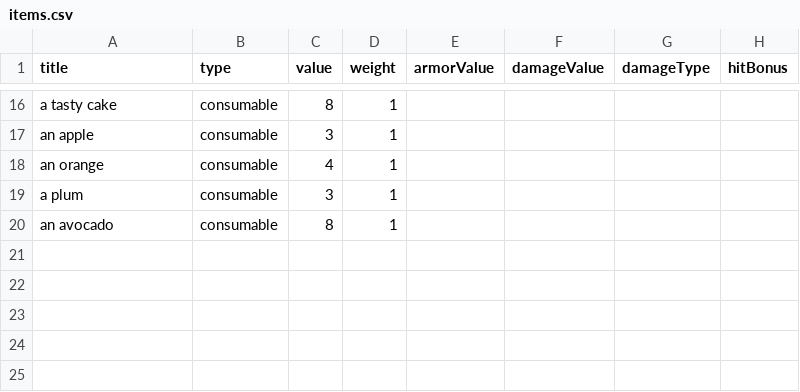
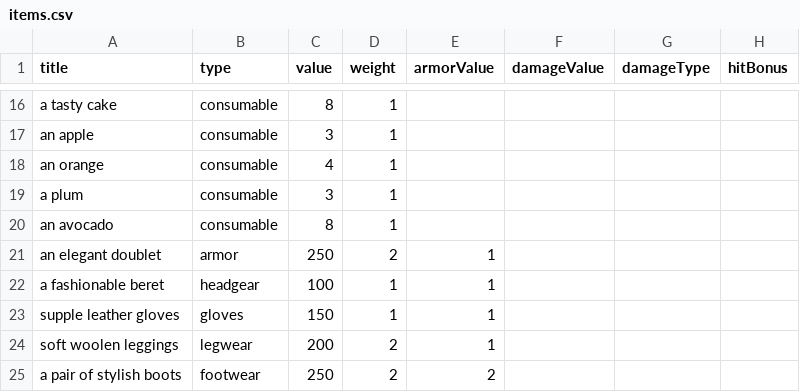
Before and after one commit to StevenKitzes/threadbare-mud, a CSV file: docs/items.csv, drawn as a sheet; only a part is shown, gaps mark what is left out; the diff names each change by its address in the sheet, - before the commit and + after, or states it on an @@ line.

```diff
--- a/docs/items.csv
+++ b/docs/items.csv
+row 21: an elegant doublet | armor | 250 | 2 | 1
+row 22: a fashionable beret | headgear | 100 | 1 | 1
+row 23: supple leather gloves | gloves | 150 | 1 | 1
+row 24: soft woolen leggings | legwear | 200 | 2 | 1
+row 25: a pair of stylish boots | footwear | 250 | 2 | 2
```
Also changed, not shown: docs/npcs.csv, 13 other files.
